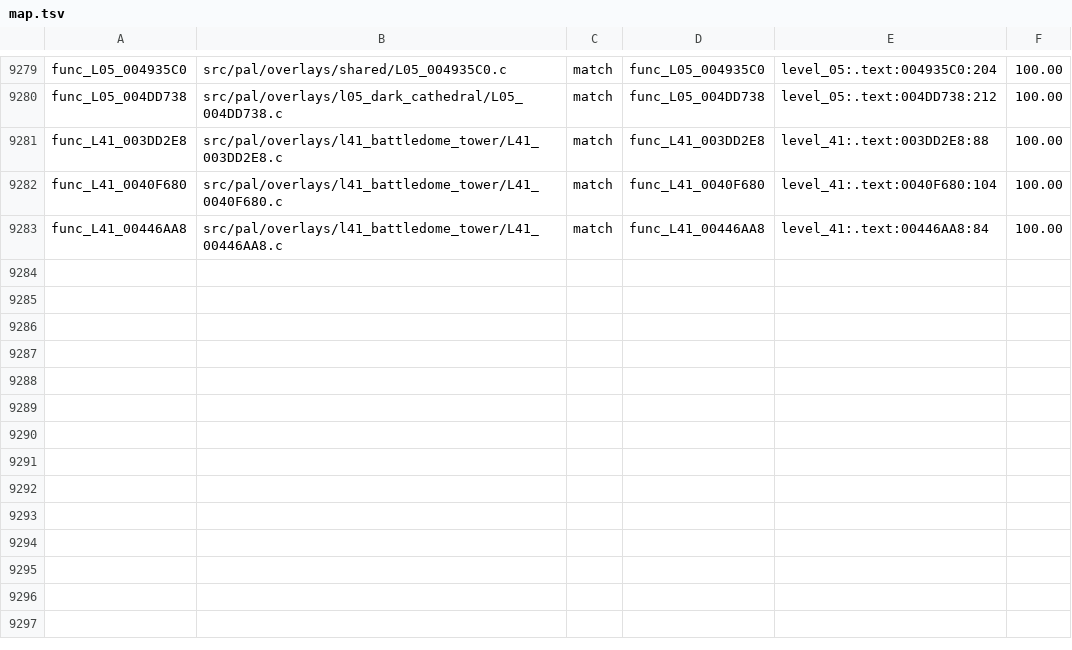
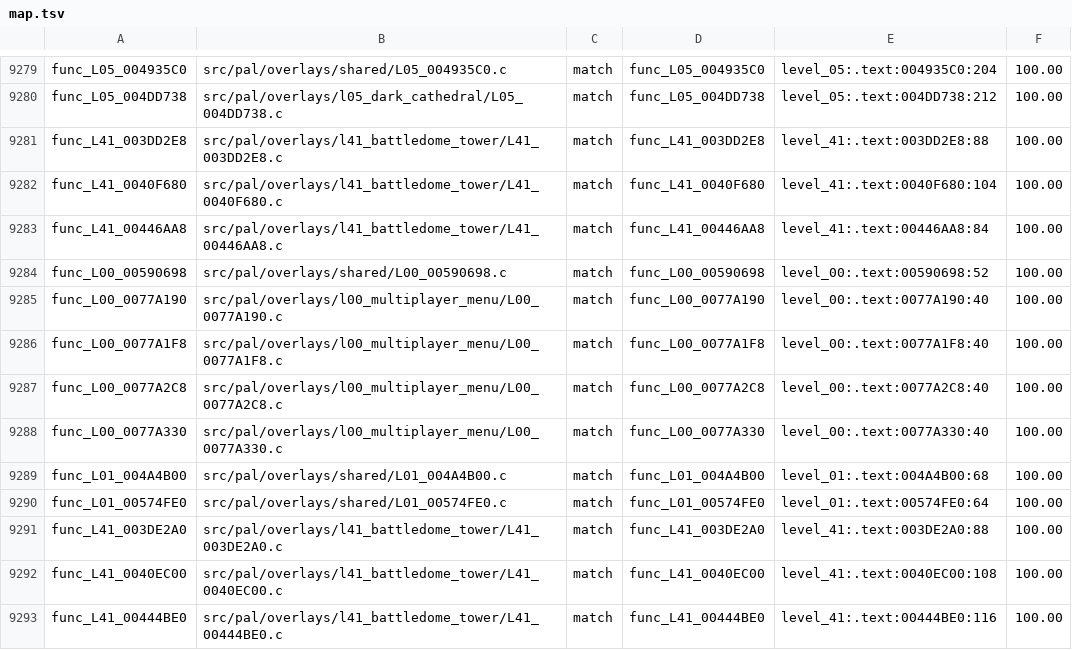
Before and after one commit to OpenRAC/rac4-decomp, a TSV file: config/pal/map.tsv, drawn as a sheet; only a part is shown, gaps mark what is left out; the diff names each change by its address in the sheet, - before the commit and + after, or states it on an @@ line.

Commit message:
Match ten PAL overlay functions

```diff
--- a/config/pal/map.tsv
+++ b/config/pal/map.tsv
+row 9284: func_L00_00590698 | src/pal/overlays/shared/L00_00590698.c | match | func_L00_00590698 | level_00:.text:00590698:52 | 100.00
+row 9285: func_L00_0077A190 | src/pal/overlays/l00_multiplayer_menu/L00_0077A190.c | match | func_L00_0077A190 | level_00:.text:0077A190:40 | 100.00
+row 9286: func_L00_0077A1F8 | src/pal/overlays/l00_multiplayer_menu/L00_0077A1F8.c | match | func_L00_0077A1F8 | level_00:.text:0077A1F8:40 | 100.00
+row 9287: func_L00_0077A2C8 | src/pal/overlays/l00_multiplayer_menu/L00_0077A2C8.c | match | func_L00_0077A2C8 | level_00:.text:0077A2C8:40 | 100.00
+row 9288: func_L00_0077A330 | src/pal/overlays/l00_multiplayer_menu/L00_0077A330.c | match | func_L00_0077A330 | level_00:.text:0077A330:40 | 100.00
+row 9289: func_L01_004A4B00 | src/pal/overlays/shared/L01_004A4B00.c | match | func_L01_004A4B00 | level_01:.text:004A4B00:68 | 100.00
+row 9290: func_L01_00574FE0 | src/pal/overlays/shared/L01_00574FE0.c | match | func_L01_00574FE0 | level_01:.text:00574FE0:64 | 100.00
+row 9291: func_L41_003DE2A0 | src/pal/overlays/l41_battledome_tower/L41_003DE2A0.c | match | func_L41_003DE2A0 | level_41:.text:003DE2A0:88 | 100.00
+row 9292: func_L41_0040EC00 | src/pal/overlays/l41_battledome_tower/L41_0040EC00.c | match | func_L41_0040EC00 | level_41:.text:0040EC00:108 | 100.00
+row 9293: func_L41_00444BE0 | src/pal/overlays/l41_battledome_tower/L41_00444BE0.c | match | func_L41_00444BE0 | level_41:.text:00444BE0:116 | 100.00
```
Also changed, not shown: config/us/map.tsv, 11 other files.
